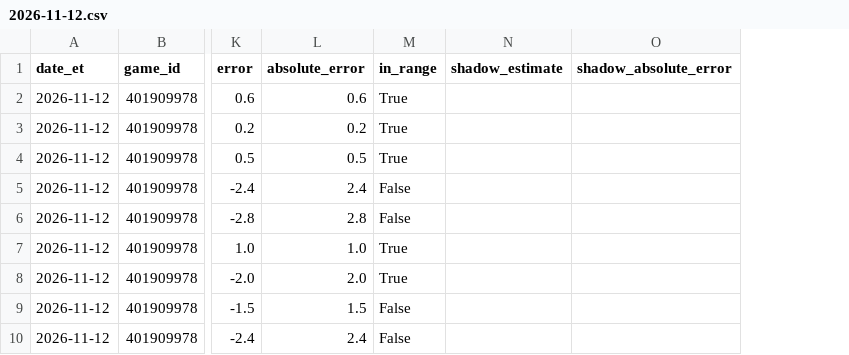
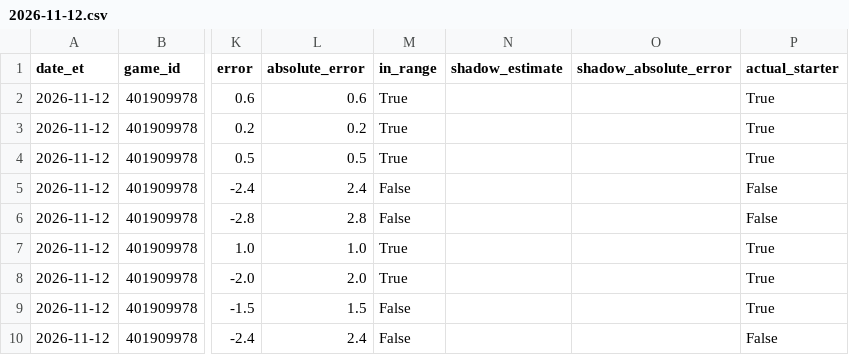
Before and after one commit to deshawnclark116-prog/1st-quarter-, a CSV file: legacy_audit/2026-11-12.csv, drawn as a sheet; only a part is shown, gaps mark what is left out; the diff names each change by its address in the sheet, - before the commit and + after, or states it on an @@ line.

```diff
--- a/legacy_audit/2026-11-12.csv
+++ b/legacy_audit/2026-11-12.csv
+column P (actual_starter), rows 2-10: True | True | True | False | False | True | True | True | False
```
Also changed, not shown: 1 other file.
